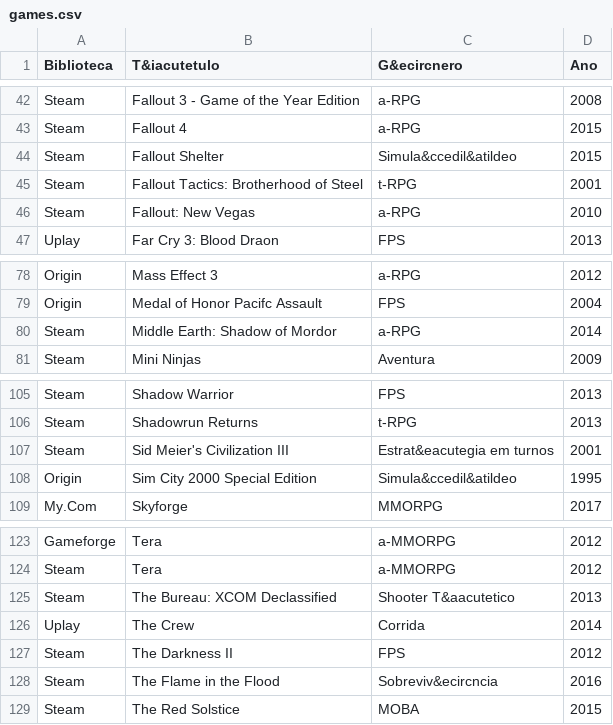
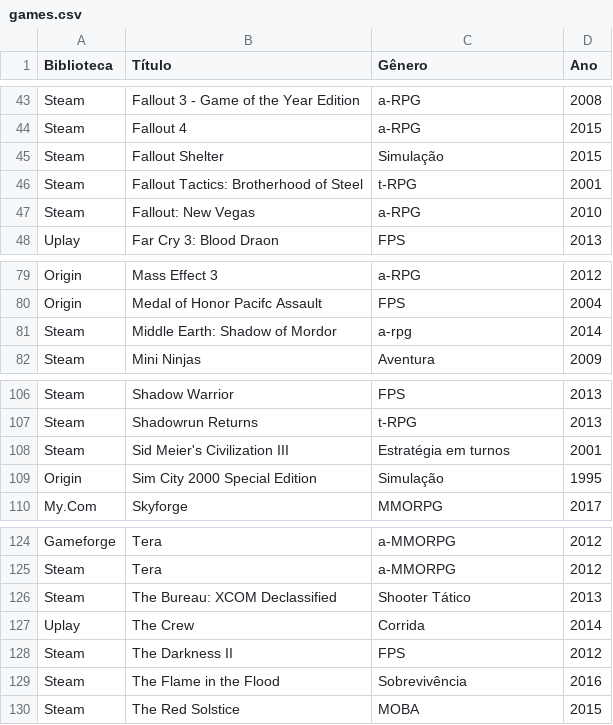
Before and after one commit to vonschappler/vonschappler.github.io, a CSV file: txt/games.csv, drawn as a sheet; only a part is shown, gaps mark what is left out; addresses are those after the commit; the diff covers the shown part only; the diff names each change by its address in the sheet, - before the commit and + after, or states it on an @@ line.

```diff
--- a/txt/games.csv
+++ b/txt/games.csv
-B1: T&iacutetulo
+B1: Título
-C1: G&ecircnero
+C1: Gênero
-C45 (Gênero): Simula&ccedil&atildeo
+C45 (Gênero): Simulação
-C81 (Gênero): a-RPG
+C81 (Gênero): a-rpg
-C108 (Gênero): Estrat&eacutegia em turnos
+C108 (Gênero): Estratégia em turnos
-C109 (Gênero): Simula&ccedil&atildeo
+C109 (Gênero): Simulação
-C126 (Gênero): Shooter T&aacutetico
+C126 (Gênero): Shooter Tático
-C129 (Gênero): Sobreviv&ecircncia
+C129 (Gênero): Sobrevivência
```
Also changed, not shown: 2 added rows and 9 edited cells elsewhere in this file, 1 other file.
